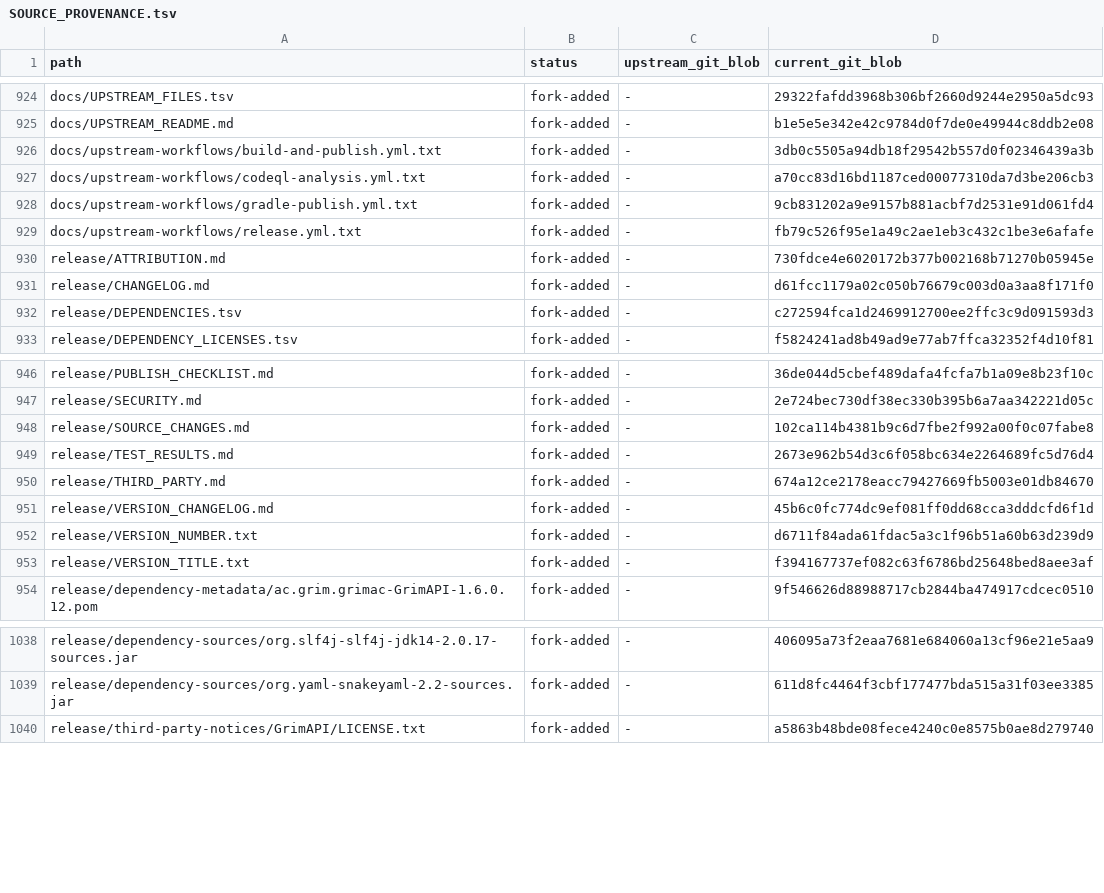
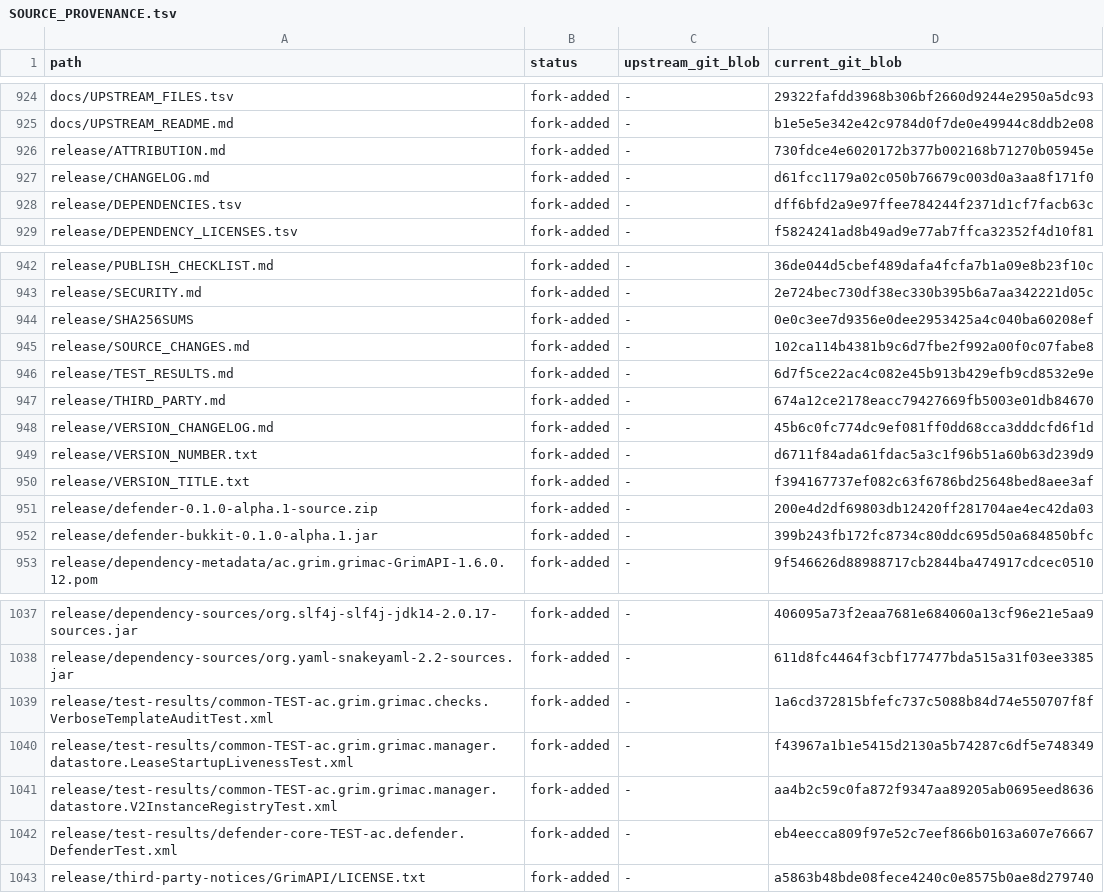
Before and after one commit to TheSocialNetwork35/Defender, a TSV file: release/SOURCE_PROVENANCE.tsv, drawn as a sheet; only a part is shown, gaps mark what is left out.

Commit message:
Package alpha JAR, corresponding source and verification records

```diff
--- a/release/SOURCE_PROVENANCE.tsv
+++ b/release/SOURCE_PROVENANCE.tsv
@@ -925,9 +925,5 @@ docs/UPSTREAM_FILES.tsv	fork-added	-	29322fafdd3968b306bf2660d9244e2950a5dc93
 docs/UPSTREAM_README.md	fork-added	-	b1e5e5e342e42c9784d0f7de0e49944c8ddb2e08
-docs/upstream-workflows/build-and-publish.yml.txt	fork-added	-	3db0c5505a94db18f29542b557d0f02346439a3b
-docs/upstream-workflows/codeql-analysis.yml.txt	fork-added	-	a70cc83d16bd1187ced00077310da7d3be206cb3
-docs/upstream-workflows/gradle-publish.yml.txt	fork-added	-	9cb831202a9e9157b881acbf7d2531e91d061fd4
-docs/upstream-workflows/release.yml.txt	fork-added	-	fb79c526f95e1a49c2ae1eb3c432c1be3e6afafe
 release/ATTRIBUTION.md	fork-added	-	730fdce4e6020172b377b002168b71270b05945e
 release/CHANGELOG.md	fork-added	-	d61fcc1179a02c050b76679c003d0a3aa8f171f0
-release/DEPENDENCIES.tsv	fork-added	-	c272594fca1d2469912700ee2ffc3c9d091593d3
+release/DEPENDENCIES.tsv	fork-added	-	dff6bfd2a9e97ffee784244f2371d1cf7facb63c
 release/DEPENDENCY_LICENSES.tsv	fork-added	-	f5824241ad8b49ad9e77ab7ffca32352f4d10f81
@@ -947,4 +943,5 @@ release/PUBLISH_CHECKLIST.md	fork-added	-	36de044d5cbef489dafa4fcfa7b1a09e8b23f1
 release/SECURITY.md	fork-added	-	2e724bec730df38ec330b395b6a7aa342221d05c
+release/SHA256SUMS	fork-added	-	0e0c3ee7d9356e0dee2953425a4c040ba60208ef
 release/SOURCE_CHANGES.md	fork-added	-	102ca114b4381b9c6d7fbe2f992a00f0c07fabe8
-release/TEST_RESULTS.md	fork-added	-	2673e962b54d3c6f058bc634e2264689fc5d76d4
+release/TEST_RESULTS.md	fork-added	-	6d7f5ce22ac4c082e45b913b429efb9cd8532e9e
 release/THIRD_PARTY.md	fork-added	-	674a12ce2178eacc79427669fb5003e01db84670
@@ -953,2 +950,4 @@ release/VERSION_NUMBER.txt	fork-added	-	d6711f84ada61fdac5a3c1f96b51a60b63d239d9
 release/VERSION_TITLE.txt	fork-added	-	f394167737ef082c63f6786bd25648bed8aee3af
+release/defender-0.1.0-alpha.1-source.zip	fork-added	-	200e4d2df69803db12420ff281704ae4ec42da03
+release/defender-bukkit-0.1.0-alpha.1.jar	fork-added	-	399b243fb172fc8734c80ddc695d50a684850bfc
 release/dependency-metadata/ac.grim.grimac-GrimAPI-1.6.0.12.pom	fork-added	-	9f546626d88988717cb2844ba474917cdcec0510
@@ -1039,2 +1038,6 @@ release/dependency-sources/org.slf4j-slf4j-jdk14-2.0.17-sources.jar	fork-added	-
 release/dependency-sources/org.yaml-snakeyaml-2.2-sources.jar	fork-added	-	611d8fc4464f3cbf177477bda515a31f03ee3385
+release/test-results/common-TEST-ac.grim.grimac.checks.VerboseTemplateAuditTest.xml	fork-added	-	1a6cd372815bfefc737c5088b84d74e550707f8f
+release/test-results/common-TEST-ac.grim.grimac.manager.datastore.LeaseStartupLivenessTest.xml	fork-added	-	f43967a1b1e5415d2130a5b74287c6df5e748349
+release/test-results/common-TEST-ac.grim.grimac.manager.datastore.V2InstanceRegistryTest.xml	fork-added	-	aa4b2c59c0fa872f9347aa89205ab0695eed8636
+release/test-results/defender-core-TEST-ac.defender.DefenderTest.xml	fork-added	-	eb4eecca809f97e52c7eef866b0163a607e76667
 release/third-party-notices/GrimAPI/LICENSE.txt	fork-added	-	a5863b48bde08fece4240c0e8575b0ae8d279740
```
Also changed, not shown: release/DEPENDENCIES.tsv, 8 other files.
